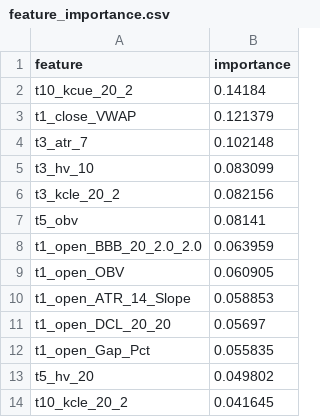
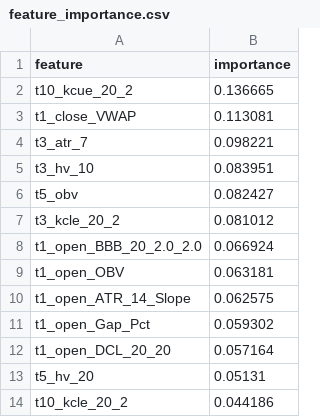
Before and after one commit to XDBloxxer/tradingview-analysis, a CSV file: ml_models/feature_importance.csv, drawn as a sheet.

```diff
--- a/ml_models/feature_importance.csv
+++ b/ml_models/feature_importance.csv
@@ -1,14 +1,14 @@
 feature,importance
-t10_kcue_20_2,0.14184
-t1_close_VWAP,0.121379
-t3_atr_7,0.102148
-t3_hv_10,0.083099
-t3_kcle_20_2,0.082156
-t5_obv,0.08141
-t1_open_BBB_20_2.0_2.0,0.063959
-t1_open_OBV,0.060905
-t1_open_ATR_14_Slope,0.058853
-t1_open_DCL_20_20,0.05697
-t1_open_Gap_Pct,0.055835
-t5_hv_20,0.049802
-t10_kcle_20_2,0.041645
+t10_kcue_20_2,0.136665
+t1_close_VWAP,0.113081
+t3_atr_7,0.098221
+t3_hv_10,0.083951
+t5_obv,0.082427
+t3_kcle_20_2,0.081012
+t1_open_BBB_20_2.0_2.0,0.066924
+t1_open_OBV,0.063181
+t1_open_ATR_14_Slope,0.062575
+t1_open_Gap_Pct,0.059302
+t1_open_DCL_20_20,0.057164
+t5_hv_20,0.05131
+t10_kcle_20_2,0.044186
```
Also changed, not shown: 2 other files.
